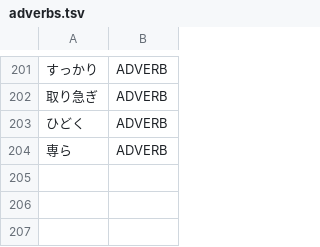
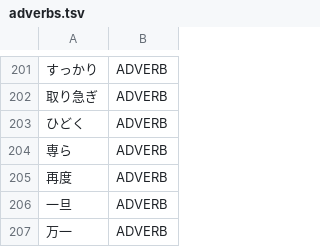
Before and after one commit to aitytech/suzume, a TSV file: data/core/adverbs.tsv, drawn as a sheet; only a part is shown, gaps mark what is left out.

Commit message:
fix(dict): register adverbial kango so they stop fusing with a sahen noun
再度確認する, 一旦確認する, 万一確認する, 一斉確認する and その結果確認する all
came out with the four-kanji run glued into one unknown token, because nothing
in the lexicon marked the leading two kanji as a word of its own. 早速確認する
already split for exactly that reason.

Register the lexicalized adverbial kango with the part of speech each one
actually carries: 再度/一旦/万一 are adverbs, 一斉 and 結果 are nouns used
adverbially.

```diff
--- a/data/core/adverbs.tsv
+++ b/data/core/adverbs.tsv
@@ -204 +204,4 @@
 専ら	ADVERB
+再度	ADVERB
+一旦	ADVERB
+万一	ADVERB
```
Also changed, not shown: data/core/nouns.tsv, 1 other file.
